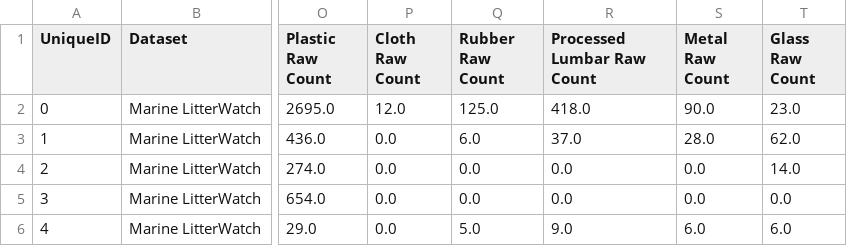
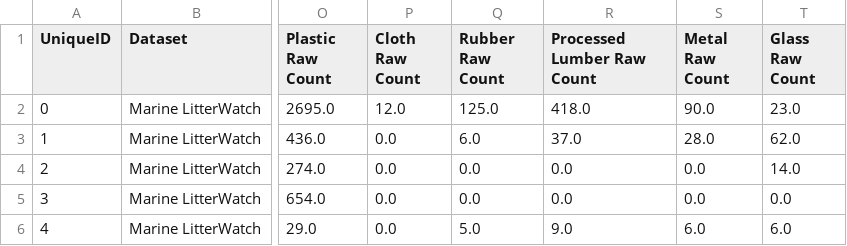
Before and after one commit to DataKind-DC/earth-challenge-2020-plastics, a CSV file: data_processed/MarineLitterWatch_totals_by_category.csv, drawn as a sheet; only a part is shown, gaps mark what is left out; the diff names each change by its address in the sheet, - before the commit and + after, or states it on an @@ line.

Commit message:
fix: code for concatenating MLW, TIDES, MDMAP datasets

```diff
--- a/data_processed/MarineLitterWatch_totals_by_category.csv
+++ b/data_processed/MarineLitterWatch_totals_by_category.csv
-R1: Processed Lumbar Raw Count
+R1: Processed Lumber Raw Count
```
Also changed, not shown: 5 other files.
